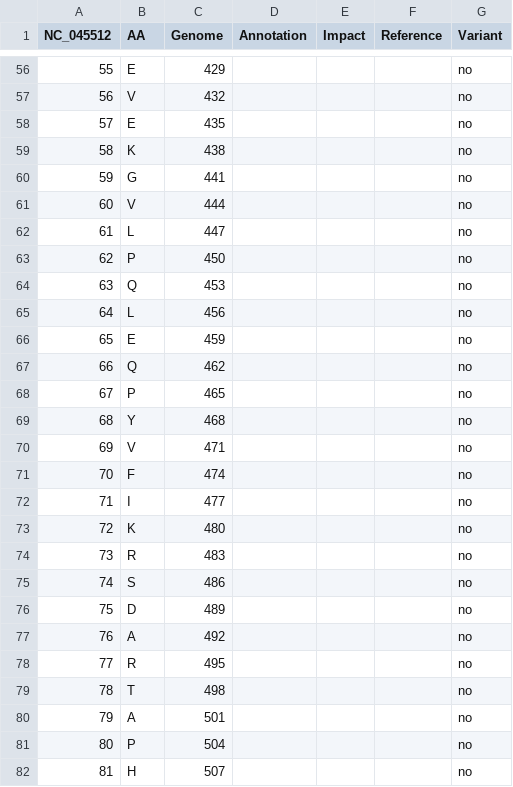
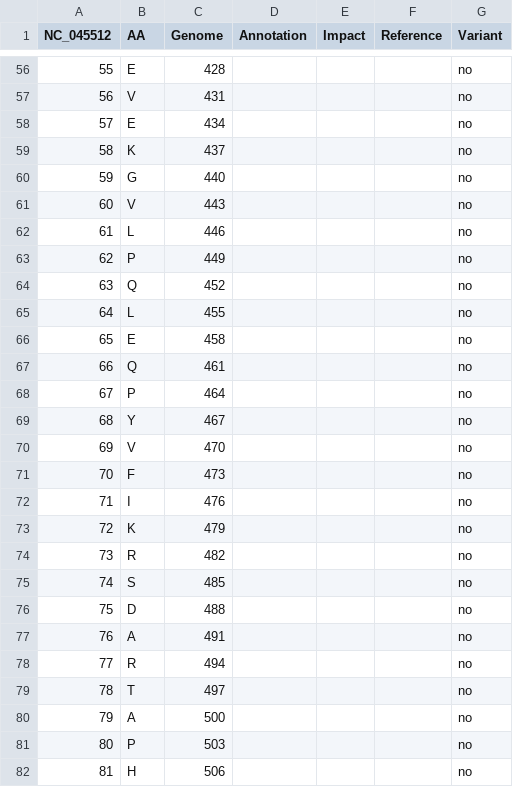
Before and after one commit to galaxyproject/SARS-CoV-2, a TSV file: genomics/7-VariantsDescription/residue_annotation/leader protein_annot.tsv, drawn as a sheet; only a part is shown, gaps mark what is left out; the diff covers the shown part only.

```diff
--- a/genomics/7-VariantsDescription/residue_annotation/leader protein_annot.tsv
+++ b/genomics/7-VariantsDescription/residue_annotation/leader protein_annot.tsv
@@ -56,27 +56,27 @@ NC_045512	AA	Genome	Annotation	Impact	Reference	Variant
-55	E	429				no
-56	V	432				no
-57	E	435				no
-58	K	438				no
-59	G	441				no
-60	V	444				no
-61	L	447				no
-62	P	450				no
-63	Q	453				no
-64	L	456				no
-65	E	459				no
-66	Q	462				no
-67	P	465				no
-68	Y	468				no
-69	V	471				no
-70	F	474				no
-71	I	477				no
-72	K	480				no
-73	R	483				no
-74	S	486				no
-75	D	489				no
-76	A	492				no
-77	R	495				no
-78	T	498				no
-79	A	501				no
-80	P	504				no
-81	H	507				no
+55	E	428				no
+56	V	431				no
+57	E	434				no
+58	K	437				no
+59	G	440				no
+60	V	443				no
+61	L	446				no
+62	P	449				no
+63	Q	452				no
+64	L	455				no
+65	E	458				no
+66	Q	461				no
+67	P	464				no
+68	Y	467				no
+69	V	470				no
+70	F	473				no
+71	I	476				no
+72	K	479				no
+73	R	482				no
+74	S	485				no
+75	D	488				no
+76	A	491				no
+77	R	494				no
+78	T	497				no
+79	A	500				no
+80	P	503				no
+81	H	506				no
```
Also changed, not shown: 155 edited cells elsewhere in this file, genomics/7-VariantsDescription/residue_annotation/2'-O-ribose methyltransferase_annot.tsv, genomics/7-VariantsDescription/residue_annotation/3'-to-5' exonuclease_annot.tsv, 19 other files.
